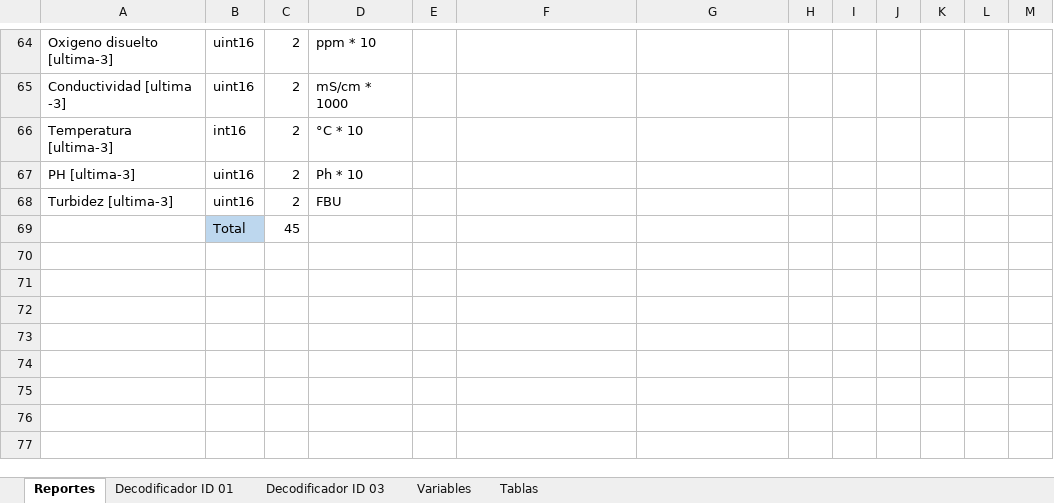
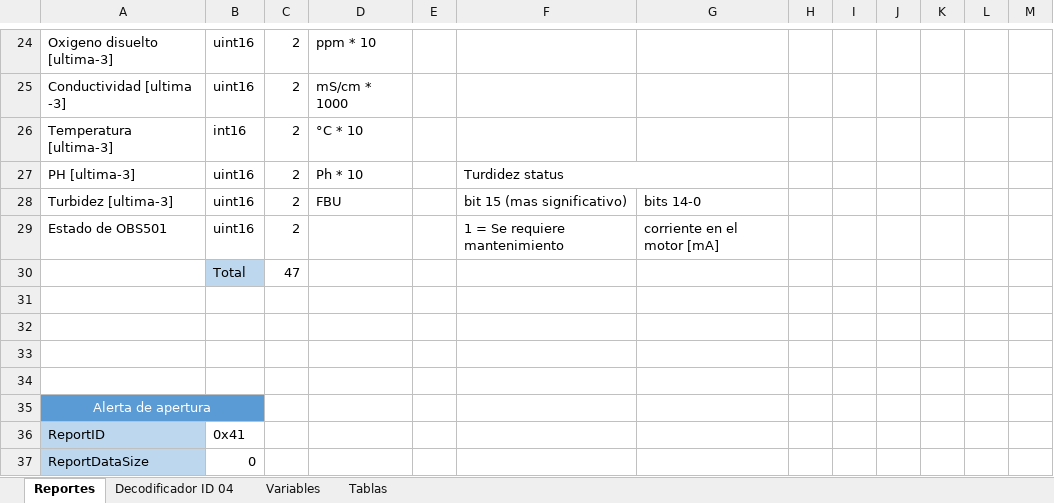
Before and after one commit to AgustinAllegui/Estacion-calidad-agua, an Excel workbook: docs/Envio_datos/formato_trama.xlsx, sheet Reportes, drawn as a sheet; only a part is shown, gaps mark what is left out; values as stored, in another font and other column widths than the file's, no borders; addresses are those after the commit; the diff covers the shown part only; the diff names each change by its address in the sheet, - before the commit and + after, or states it on an @@ line.

```diff
--- a/docs/Envio_datos/formato_trama.xlsx (sheet Reportes)
+++ b/docs/Envio_datos/formato_trama.xlsx (sheet Reportes)
-sheet tab: Decodificador ID 01
-sheet tab: Decodificador ID 03
+sheet tab: Decodificador ID 04
-F27: (empty)
+F27: Turdidez status
+F27:G27 merged
-F28: (empty)
+F28: bit 15 (mas significativo)
-G28: (empty)
+G28: bits 14-0
+row 29: Estado de OBS501 | uint16 | 2 |  |  | 1 = Se requiere mantenimiento | corriente en el motor [mA]
+row 30:  | Total | 47
-row 31:  | Total | 45
+row 31: (empty)
-B31 fill: #BDD7EE
+B31 fill: none
+row 32: (empty)
+row 33: (empty)
+row 34: (empty)
+row 35: Alerta de apertura
+row 36: ReportID | 0x41
+row 37: ReportDataSize | 0
```
Also changed, not shown: 40 removed rows, 19 edited cells, cell formats and merged cells elsewhere in this sheet, 12 other files.
